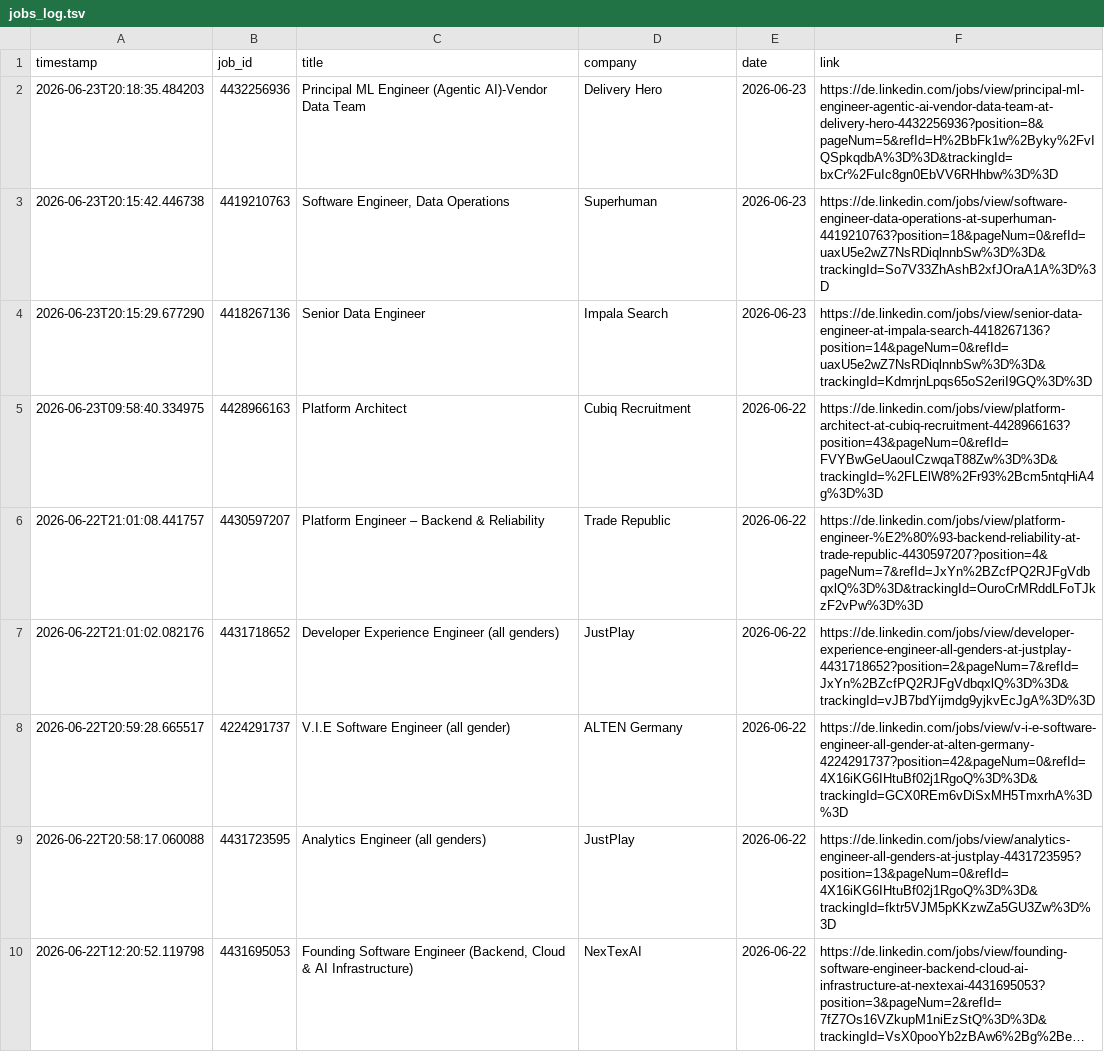
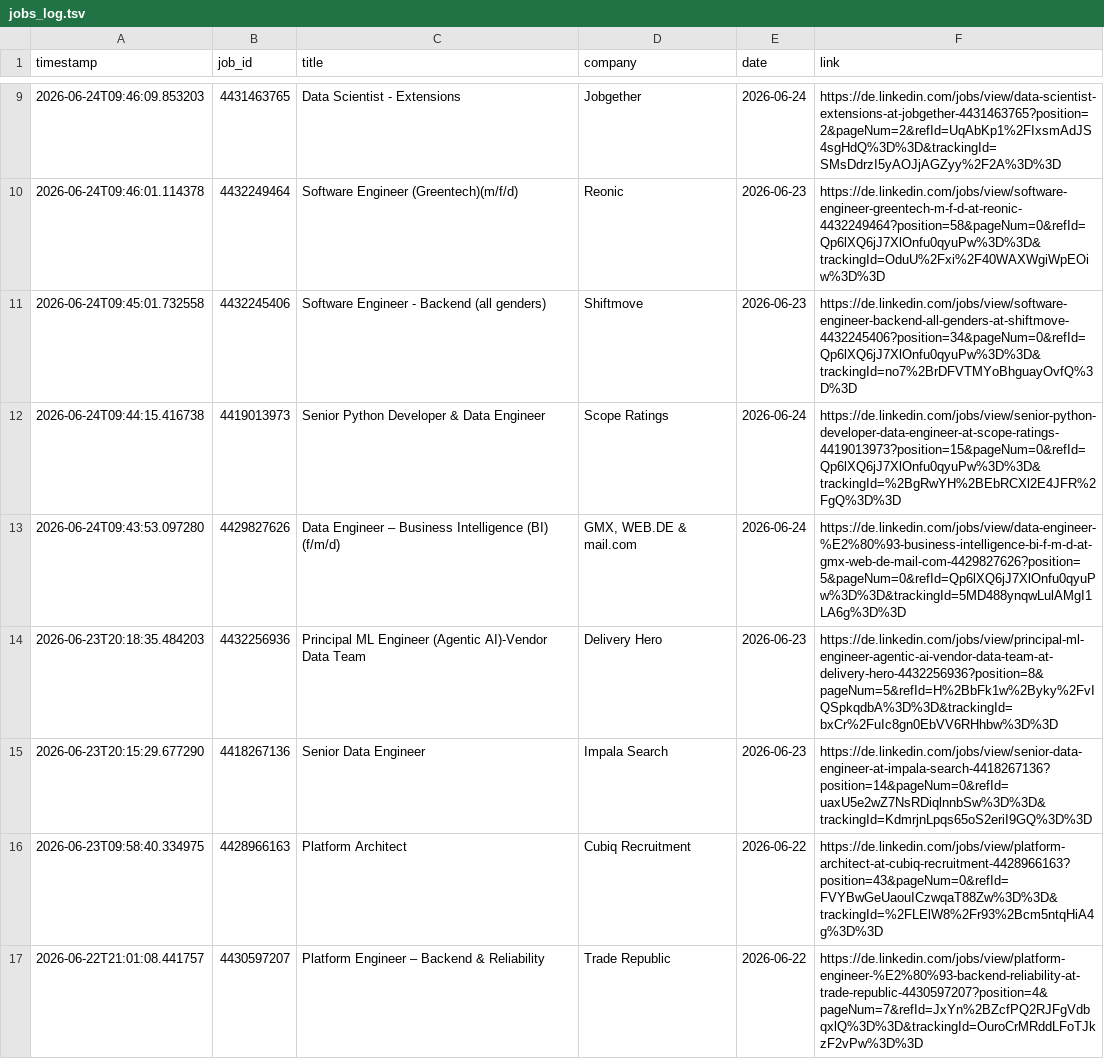
Before and after one commit to mugundanaswin/Data_Engineering, a TSV file: webscrapping_projects/scheduled/outputs/jobs_log.tsv, drawn as a sheet; only a part is shown, gaps mark what is left out; the shorter side is filled out with more unchanged rows; long unchanged cells end in …; removed rows and columns are numbered as before the commit, all else as after; the diff covers the shown part only; the diff names each change by its address in the sheet, - before the commit and + after, or states it on an @@ line.

```diff
--- a/webscrapping_projects/scheduled/outputs/jobs_log.tsv
+++ b/webscrapping_projects/scheduled/outputs/jobs_log.tsv
+row 9: 2026-06-24T09:46:09.853203 | 4431463765 | Data Scientist - Extensions | Jobgether | 2026-06-24 | https://de.linkedin.com/jobs/view/data-scientist-extensions-at-jobgether-4431463765?position=2&pageNum=2&refId=UqAbKp1%2FIxsmAdJS4sgHdQ%3D%3D&trackingId=SMsDdrzI5yAOJjAGZyy%2F2A%3D%3D
+row 10: 2026-06-24T09:46:01.114378 | 4432249464 | Software Engineer (Greentech)(m/f/d) | Reonic | 2026-06-23 | https://de.linkedin.com/jobs/view/software-engineer-greentech-m-f-d-at-reonic-4432249464?position=58&pageNum=0&refId=Qp6lXQ6jJ7XlOnfu0qyuPw%3D%3D&trackingId=OduU%2Fxi%2F40WAXWgiWpEOiw%3D%3D
+row 11: 2026-06-24T09:45:01.732558 | 4432245406 | Software Engineer - Backend (all genders) | Shiftmove | 2026-06-23 | https://de.linkedin.com/jobs/view/software-engineer-backend-all-genders-at-shiftmove-4432245406?position=34&pageNum=0&refId=Qp6lXQ6jJ7XlOnfu0qyuPw%3D%3D&trackingId=no7%2BrDFVTMYoBhguayOvfQ%3D%3D
+row 12: 2026-06-24T09:44:15.416738 | 4419013973 | Senior Python Developer & Data Engineer | Scope Ratings | 2026-06-24 | https://de.linkedin.com/jobs/view/senior-python-developer-data-engineer-at-scope-ratings-4419013973?position=15&pageNum=0&refId=Qp6lXQ6jJ7XlOnfu0qyuPw%3D%3D&trackingId=%2BgRwYH%2BEbRCXl2E4JFR%2FgQ%3D%3D
+row 13: 2026-06-24T09:43:53.097280 | 4429827626 | Data Engineer – Business Intelligence (BI) (f/m/d) | GMX, WEB.DE & mail.com | 2026-06-24 | https://de.linkedin.com/jobs/view/data-engineer-%E2%80%93-business-intelligence-bi-f-m-d-at-gmx-web-de-mail-com-4429827626?position=5&pageNum=0&refId=Qp6lXQ6jJ7XlOnfu0qyuPw%3D%3D&trackingId=5MD488ynqwLulAMgI1LA6g%3D%3D
-row 3: 2026-06-23T20:15:42.446738 | 4419210763 | Software Engineer, Data Operations | Superhuman | 2026-06-23 | https://de.linkedin.com/jobs/view/software-engineer-data-operations-at-superhuman-4419210763?position=18&pageNum=0&refId=uaxU5e2wZ7NsRDiqlnnbSw%3D%3D&trackingId=So7V33ZhAshB2xfJOraA1A%3D%3D
```
Also changed, not shown: 7 added rows and 1 removed row elsewhere in this file.
